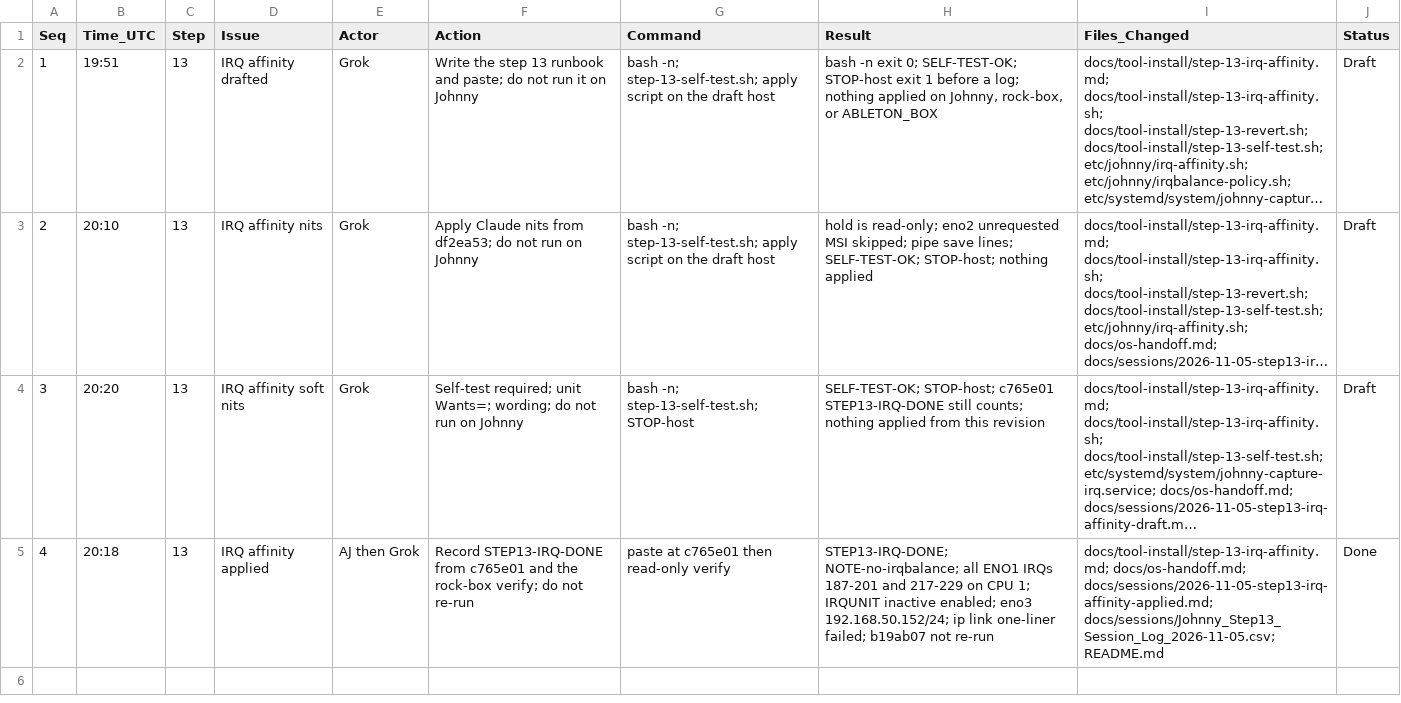
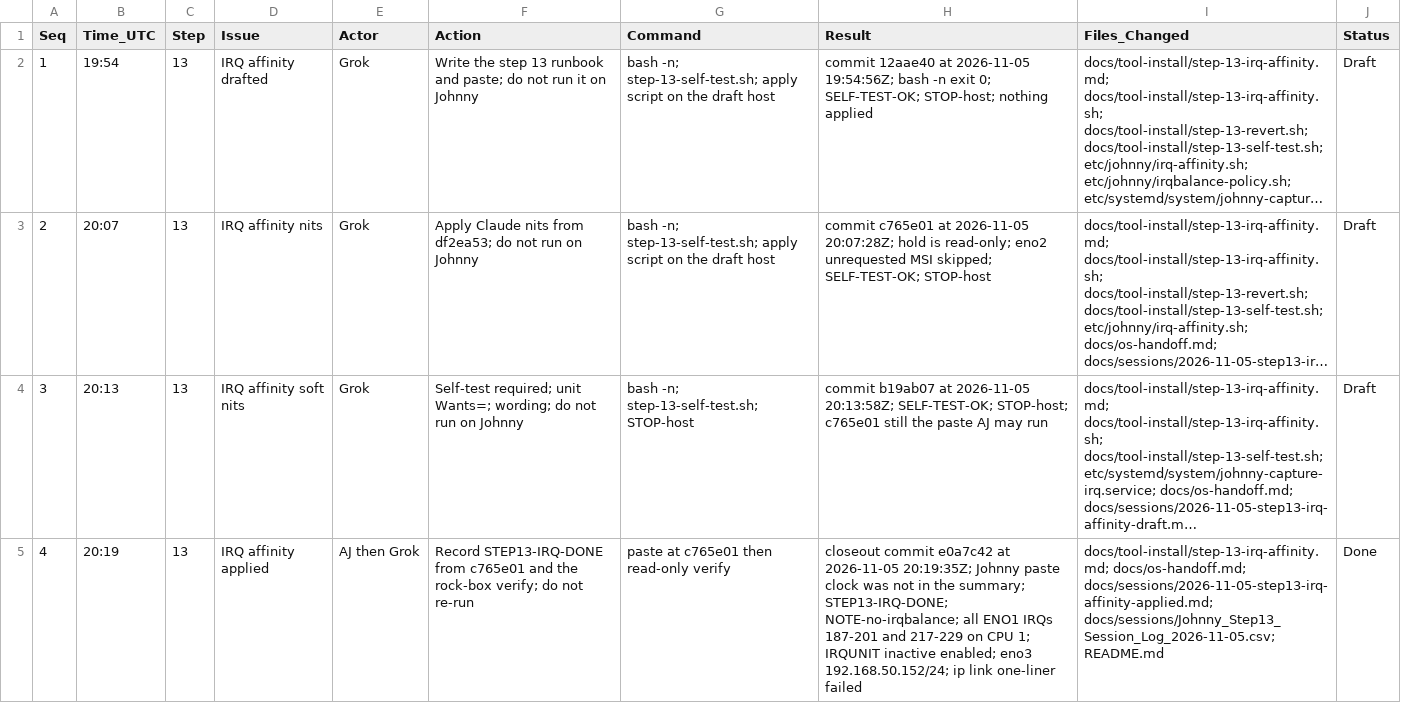
Before and after one commit to ajeswint/strix-halo-johnny, a CSV file: docs/sessions/Johnny_Step13_Session_Log_2026-11-05.csv, drawn as a sheet; long unchanged cells end in …; the diff names each change by its address in the sheet, - before the commit and + after, or states it on an @@ line.

```diff
--- a/docs/sessions/Johnny_Step13_Session_Log_2026-11-05.csv
+++ b/docs/sessions/Johnny_Step13_Session_Log_2026-11-05.csv
-B2 (Time_UTC): 19:51
+B2 (Time_UTC): 19:54
-H2 (Result): bash -n exit 0; SELF-TEST-OK; STOP-host exit 1 before a log; nothing applied on Johnny, rock-box, or ABLETON_BOX
+H2 (Result): commit 12aae40 at 2026-11-05 19:54:56Z; bash -n exit 0; SELF-TEST-OK; STOP-host; nothing applied
-B3 (Time_UTC): 20:10
+B3 (Time_UTC): 20:07
-H3 (Result): hold is read-only; eno2 unrequested MSI skipped; pipe save lines; SELF-TEST-OK; STOP-host; nothing applied
+H3 (Result): commit c765e01 at 2026-11-05 20:07:28Z; hold is read-only; eno2 unrequested MSI skipped; SELF-TEST-OK; STOP-host
-B4 (Time_UTC): 20:20
+B4 (Time_UTC): 20:13
-H4 (Result): SELF-TEST-OK; STOP-host; c765e01 STEP13-IRQ-DONE still counts; nothing applied from this revision
+H4 (Result): commit b19ab07 at 2026-11-05 20:13:58Z; SELF-TEST-OK; STOP-host; c765e01 still the paste AJ may run
-B5 (Time_UTC): 20:18
+B5 (Time_UTC): 20:19
-H5 (Result): STEP13-IRQ-DONE; NOTE-no-irqbalance; all ENO1 IRQs 187-201 and 217-229 on CPU 1; IRQUNIT inactive enabled; eno3 192.168.50.152/24; ip link one-liner failed; b19ab07 not re-run
+H5 (Result): closeout commit e0a7c42 at 2026-11-05 20:19:35Z; Johnny paste clock was not in the summary; STEP13-IRQ-DONE; NOTE-no-irqbalance; all ENO1 IRQs 187-201 and 217-229 on CPU 1; IRQUNIT inactive enabled; eno3 192.168.50.152/24; ip link one-liner failed
```
Also changed, not shown: 3 other files.
